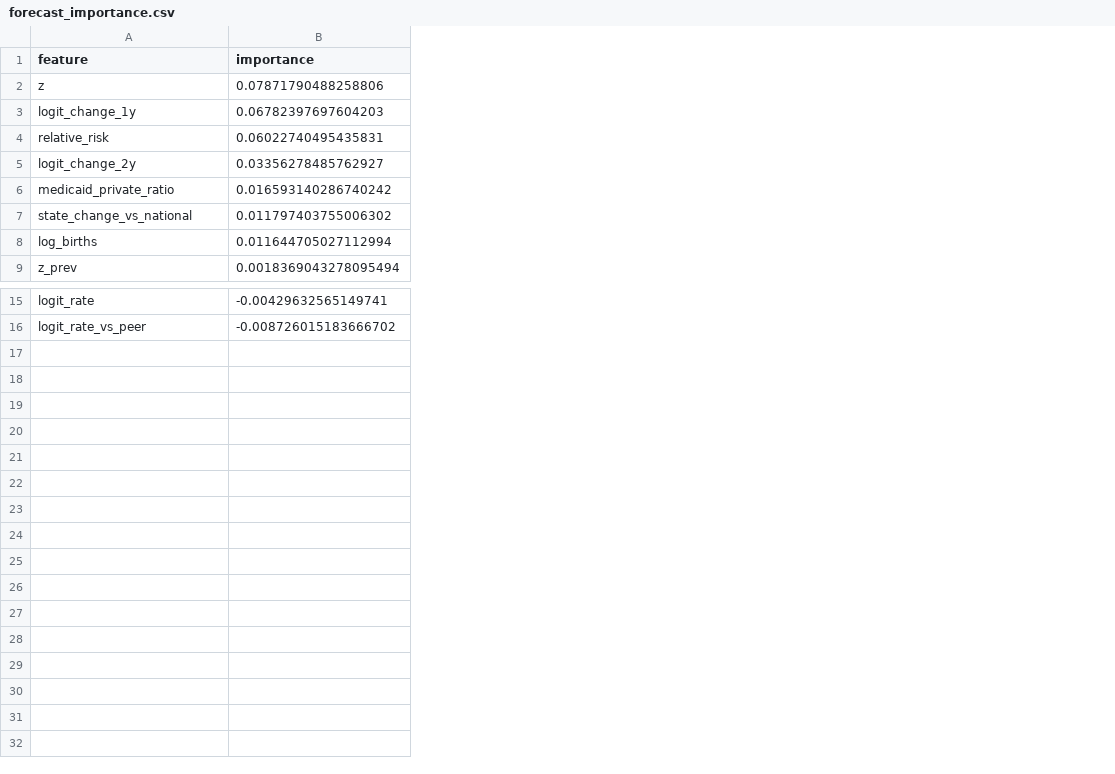
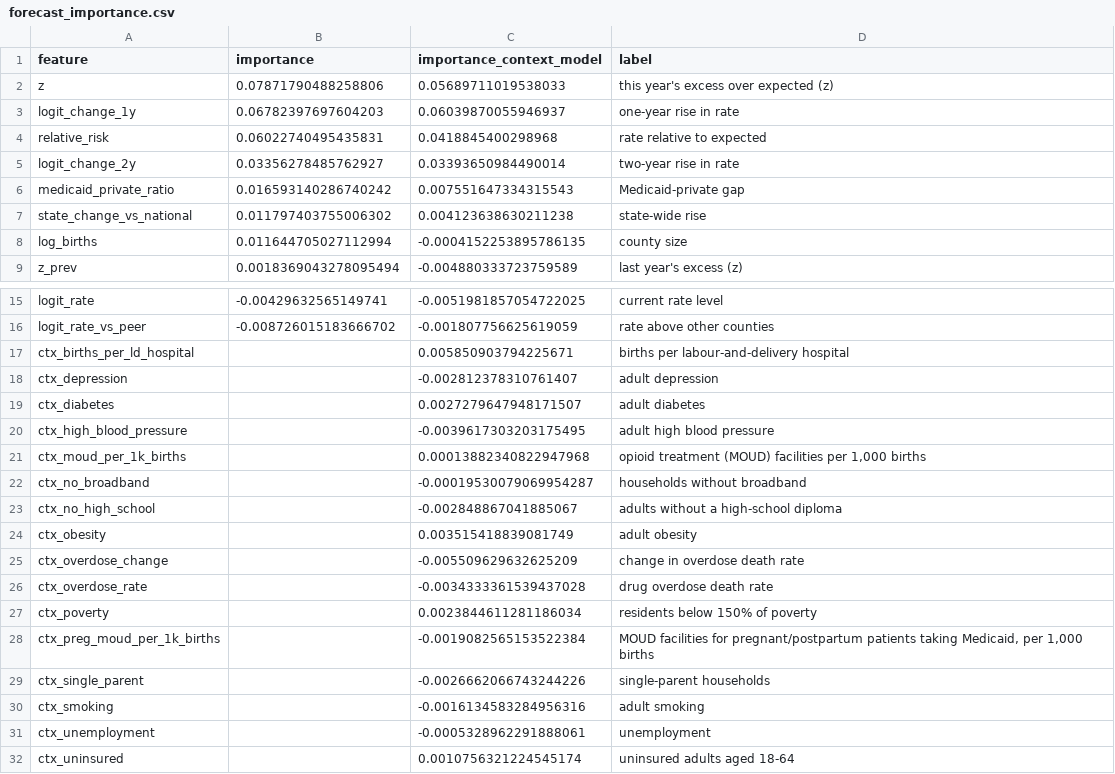
Before and after one commit to karantejpal12/perinatal-ews, a CSV file: results/2024/forecast_importance.csv, drawn as a sheet; only a part is shown, gaps mark what is left out; the diff names each change by its address in the sheet, - before the commit and + after, or states it on an @@ line.

Commit message:
v0.3.0: county context, similar-county benchmark and need-versus-access list
Adds public county context (CDC PLACES and ACS measures, CDC VSRR overdose
deaths, SAMHSA FindTreatment.gov treatment capacity, CMS labour and delivery
hospitals); a cross-validated ML comparison with similar counties; a
need-versus-access review list; context-aware forecast evaluation and
per-county forecast explanations. Explorer, bulletin and docs updated.

```diff
--- a/results/2024/forecast_importance.csv
+++ b/results/2024/forecast_importance.csv
+column C (importance_context_model), rows 2-9: 0.05689711019538033 | 0.06039870055946937 | 0.0418845400298968 | 0.03393650984490014 | 0.007551647334315543 | 0.004123638630211238 | -0.0004152253895786135 | -0.004880333723759589; rows 15-16: -0.0051981857054722025 | -0.001807756625619059
+column D (label), rows 2-9: this year's excess over expected (z) | one-year rise in rate | rate relative to expected | two-year rise in rate | Medicaid-private gap | state-wide rise | county size | last year's excess (z); rows 15-16: current rate level | rate above other counties
+row 17: ctx_births_per_ld_hospital |  | 0.005850903794225671 | births per labour-and-delivery hospital
+row 18: ctx_depression |  | -0.002812378310761407 | adult depression
+row 19: ctx_diabetes |  | 0.0027279647948171507 | adult diabetes
+row 20: ctx_high_blood_pressure |  | -0.0039617303203175495 | adult high blood pressure
+row 21: ctx_moud_per_1k_births |  | 0.00013882340822947968 | opioid treatment (MOUD) facilities per 1,000 births
+row 22: ctx_no_broadband |  | -0.00019530079069954287 | households without broadband
+row 23: ctx_no_high_school |  | -0.002848867041885067 | adults without a high-school diploma
+row 24: ctx_obesity |  | 0.003515418839081749 | adult obesity
+row 25: ctx_overdose_change |  | -0.005509629632625209 | change in overdose death rate
+row 26: ctx_overdose_rate |  | -0.0034333361539437028 | drug overdose death rate
+row 27: ctx_poverty |  | 0.0023844611281186034 | residents below 150% of poverty
+row 28: ctx_preg_moud_per_1k_births |  | -0.0019082565153522384 | MOUD facilities for pregnant/postpartum patients taking Medicaid, per 1,000 births
+row 29: ctx_single_parent |  | -0.0026662066743244226 | single-parent households
+row 30: ctx_smoking |  | -0.0016134583284956316 | adult smoking
+row 31: ctx_unemployment |  | -0.0005328962291888061 | unemployment
+row 32: ctx_uninsured |  | 0.0010756321224545174 | uninsured adults aged 18-64
```
Also changed, not shown: results/2024/forecast_feature_drift.csv, results/2024/forecast_folds.csv, 29 other files.
